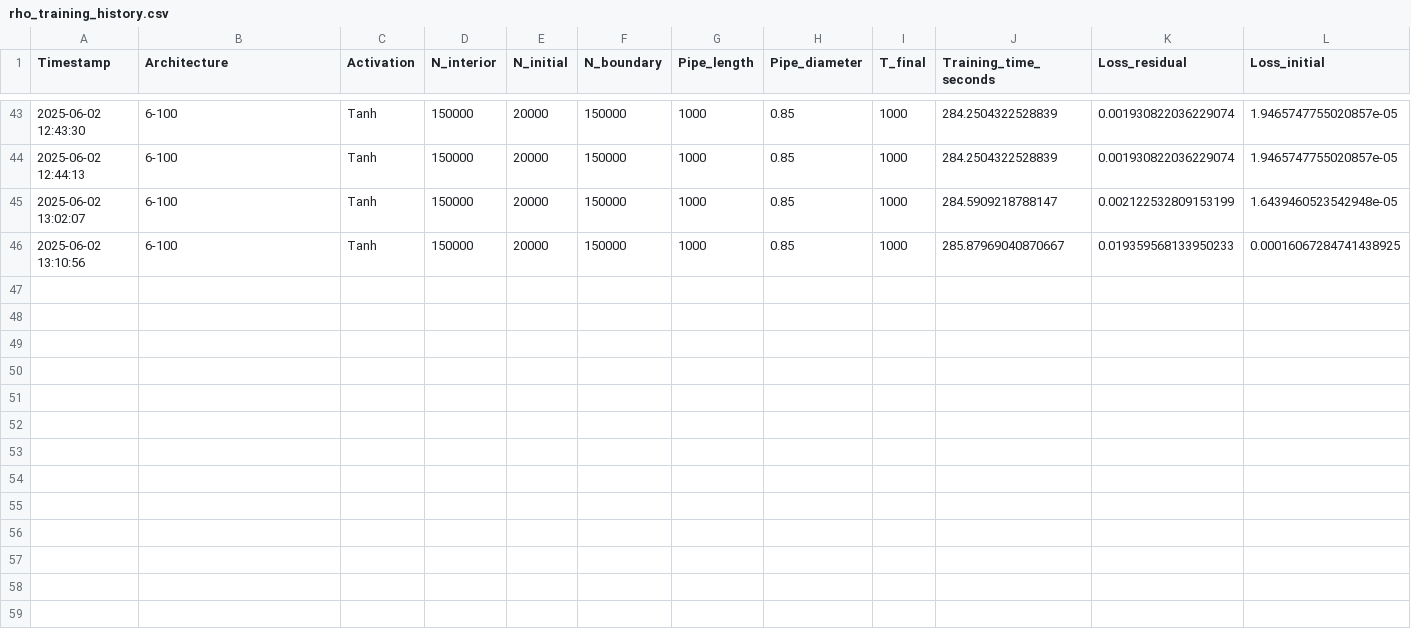
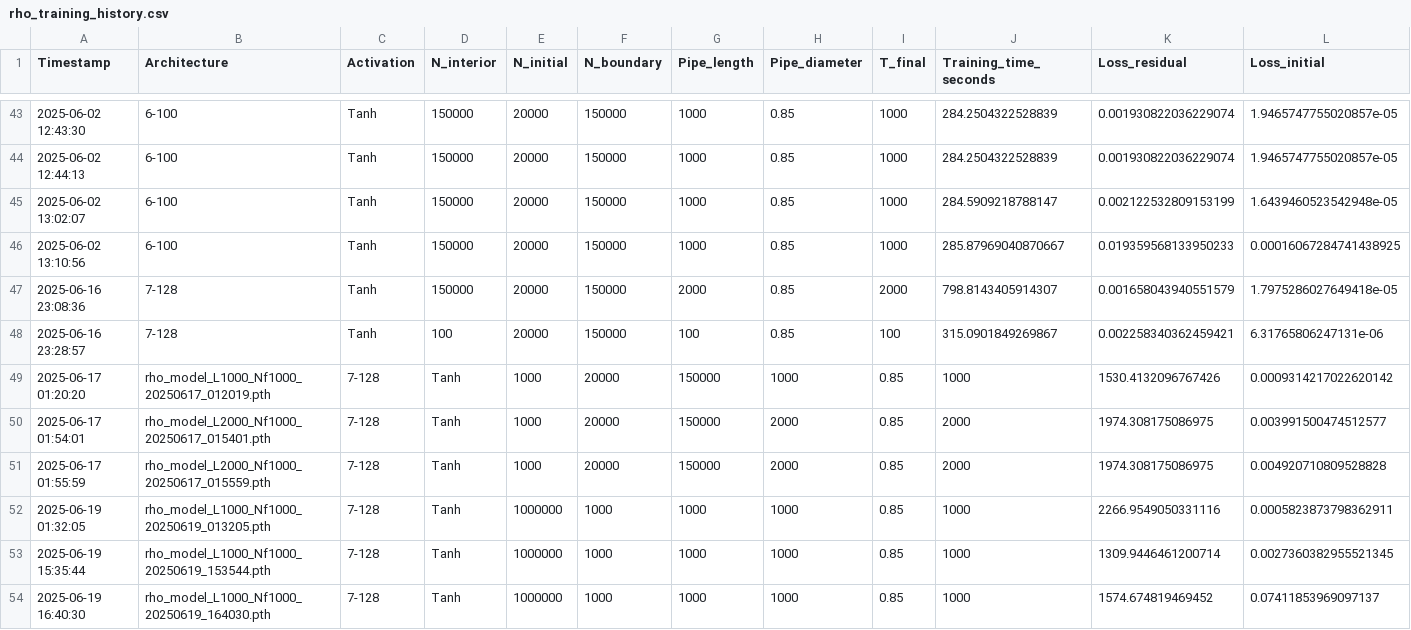
Before and after one commit to Marone1hooss/PINNs, a CSV file: rho_training_history.csv, drawn as a sheet; only a part is shown, gaps mark what is left out; rows hold the shown columns only; the diff names each change by its address in the sheet, - before the commit and + after, or states it on an @@ line.

```diff
--- a/rho_training_history.csv
+++ b/rho_training_history.csv
+row 47: 2025-06-16 23:08:36 | 7-128 | Tanh | 150000 | 20000 | 150000 | 2000 | 0.85 | 2000 | 798.8143405914307 | 0.001658043940551579 | 1.7975286027649418e-05
+row 48: 2025-06-16 23:28:57 | 7-128 | Tanh | 100 | 20000 | 150000 | 100 | 0.85 | 100 | 315.0901849269867 | 0.002258340362459421 | 6.31765806247131e-06
+row 49: 2025-06-17 01:20:20 | rho_model_L1000_Nf1000_20250617_012019.pth | 7-128 | Tanh | 1000 | 20000 | 150000 | 1000 | 0.85 | 1000 | 1530.4132096767426 | 0.0009314217022620142
+row 50: 2025-06-17 01:54:01 | rho_model_L2000_Nf1000_20250617_015401.pth | 7-128 | Tanh | 1000 | 20000 | 150000 | 2000 | 0.85 | 2000 | 1974.308175086975 | 0.003991500474512577
+row 51: 2025-06-17 01:55:59 | rho_model_L2000_Nf1000_20250617_015559.pth | 7-128 | Tanh | 1000 | 20000 | 150000 | 2000 | 0.85 | 2000 | 1974.308175086975 | 0.004920710809528828
+row 52: 2025-06-19 01:32:05 | rho_model_L1000_Nf1000_20250619_013205.pth | 7-128 | Tanh | 1000000 | 1000 | 1000 | 1000 | 0.85 | 1000 | 2266.9549050331116 | 0.0005823873798362911
+row 53: 2025-06-19 15:35:44 | rho_model_L1000_Nf1000_20250619_153544.pth | 7-128 | Tanh | 1000000 | 1000 | 1000 | 1000 | 0.85 | 1000 | 1309.9446461200714 | 0.0027360382955521345
+row 54: 2025-06-19 16:40:30 | rho_model_L1000_Nf1000_20250619_164030.pth | 7-128 | Tanh | 1000000 | 1000 | 1000 | 1000 | 0.85 | 1000 | 1574.674819469452 | 0.07411853969097137
```
Also changed, not shown: 31 other files.
